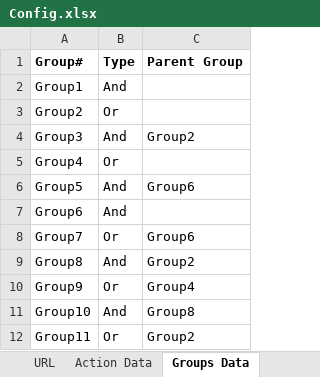
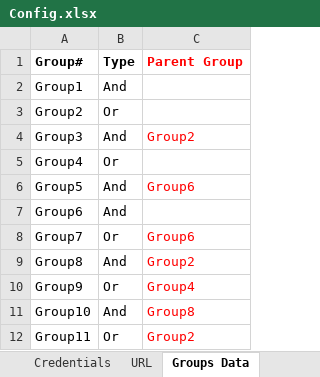
Before and after one commit to KMG-2072/Caffiene-RPA, an Excel workbook: Data/Config.xlsx, sheet Groups Data, drawn as a sheet; values as stored, in another font and other column widths than the file's, no borders; the diff names each change by its address in the sheet, - before the commit and + after, or states it on an @@ line.

```diff
--- a/Data/Config.xlsx (sheet Groups Data)
+++ b/Data/Config.xlsx (sheet Groups Data)
@@ sheet tab hidden: Action Data @@
-C1 text colour: black
+C1 text colour: #FF0000
-C4 text colour: black
+C4 text colour: #FF0000
-C6 text colour: black
+C6 text colour: #FF0000
-C8:C12 text colour: black
+C8:C12 text colour: #FF0000
```
Also changed, not shown: sheet Test Scenarios, sheet Filters, sheet Group List Data, other sheet tabs, hidden cells, 17 other files.
